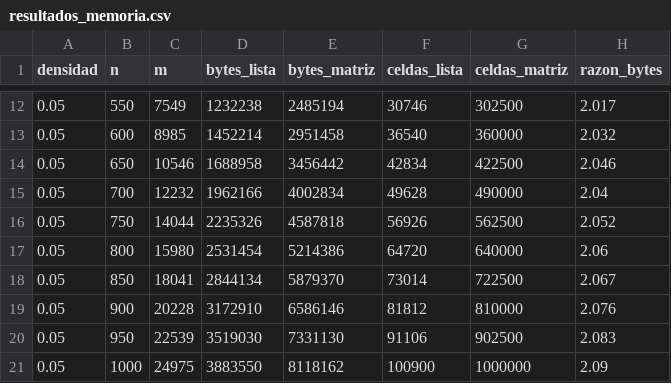
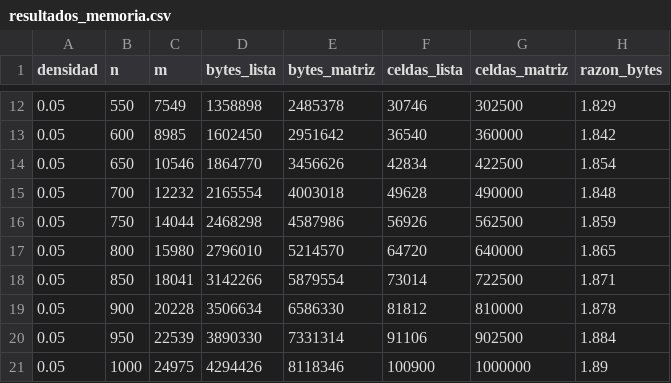
Before and after one commit to thaliana19587-commits/proyecto6-distancias-1-, a CSV file: bench/resultados_memoria.csv, drawn as a sheet; only a part is shown, gaps mark what is left out; the diff covers the shown part only.

```diff
--- a/bench/resultados_memoria.csv
+++ b/bench/resultados_memoria.csv
@@ -12,10 +12,10 @@ densidad,n,m,bytes_lista,bytes_matriz,celdas_lista,celdas_matriz,razon_bytes
-0.05,550,7549,1232238,2485194,30746,302500,2.017
-0.05,600,8985,1452214,2951458,36540,360000,2.032
-0.05,650,10546,1688958,3456442,42834,422500,2.046
-0.05,700,12232,1962166,4002834,49628,490000,2.04
-0.05,750,14044,2235326,4587818,56926,562500,2.052
-0.05,800,15980,2531454,5214386,64720,640000,2.06
-0.05,850,18041,2844134,5879370,73014,722500,2.067
-0.05,900,20228,3172910,6586146,81812,810000,2.076
-0.05,950,22539,3519030,7331130,91106,902500,2.083
-0.05,1000,24975,3883550,8118162,100900,1000000,2.09
+0.05,550,7549,1358898,2485378,30746,302500,1.829
+0.05,600,8985,1602450,2951642,36540,360000,1.842
+0.05,650,10546,1864770,3456626,42834,422500,1.854
+0.05,700,12232,2165554,4003018,49628,490000,1.848
+0.05,750,14044,2468298,4587986,56926,562500,1.859
+0.05,800,15980,2796010,5214570,64720,640000,1.865
+0.05,850,18041,3142266,5879554,73014,722500,1.871
+0.05,900,20228,3506634,6586330,81812,810000,1.878
+0.05,950,22539,3890330,7331314,91106,902500,1.884
+0.05,1000,24975,4294426,8118346,100900,1000000,1.89
```
Also changed, not shown: 150 edited cells elsewhere in this file, bench/resultados_tiempo.csv, 1 other file.
